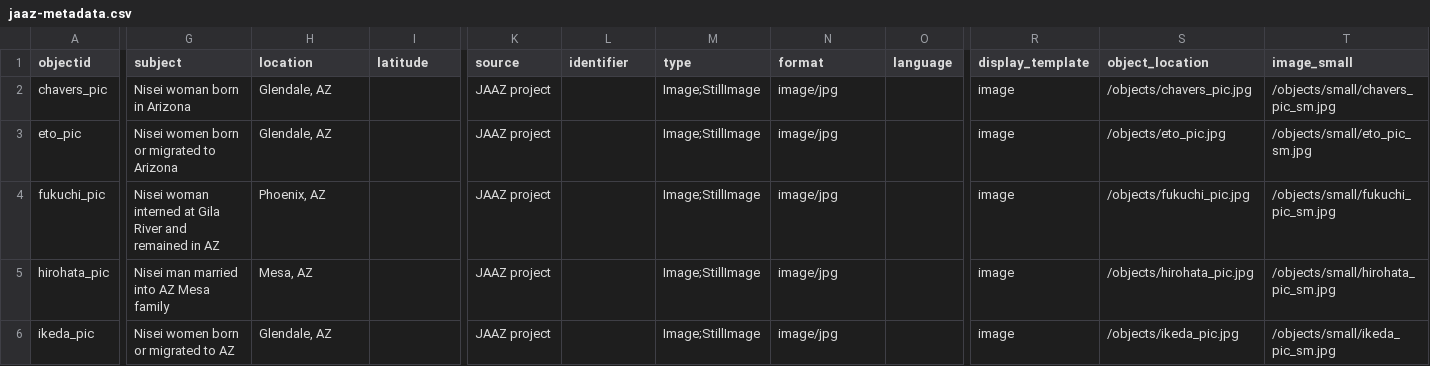
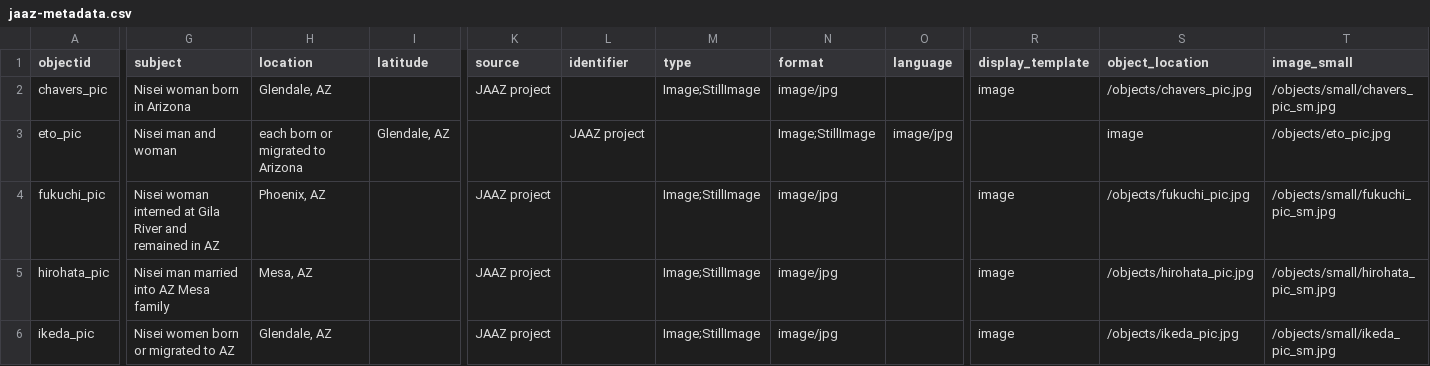
Before and after one commit to profpurplekale/day2repository, a CSV file: _data/jaaz-metadata.csv, drawn as a sheet; only a part is shown, gaps mark what is left out; the diff covers the shown part only; the diff names each change by its address in the sheet, - before the commit and + after, or states it on an @@ line.

Commit message:
corrected eto alt text and description

```diff
--- a/_data/jaaz-metadata.csv
+++ b/_data/jaaz-metadata.csv
-G3 (subject): Nisei women born or migrated to Arizona
+G3 (subject): Nisei man and woman
-H3 (location): Glendale, AZ
+H3 (location): each born or migrated to Arizona
-I3 (latitude): (empty)
+I3 (latitude): Glendale, AZ
-K3 (source): JAAZ project
+K3 (source): (empty)
-L3 (identifier): (empty)
+L3 (identifier): JAAZ project
-M3 (type): Image;StillImage
+M3 (type): (empty)
-N3 (format): image/jpg
+N3 (format): Image;StillImage
-O3 (language): (empty)
+O3 (language): image/jpg
-R3 (display_template): image
+R3 (display_template): (empty)
-S3 (object_location): /objects/eto_pic.jpg
+S3 (object_location): image
-T3 (image_small): /objects/small/eto_pic_sm.jpg
+T3 (image_small): /objects/eto_pic.jpg
```
Also changed, not shown: 3 edited cells elsewhere in this file.
